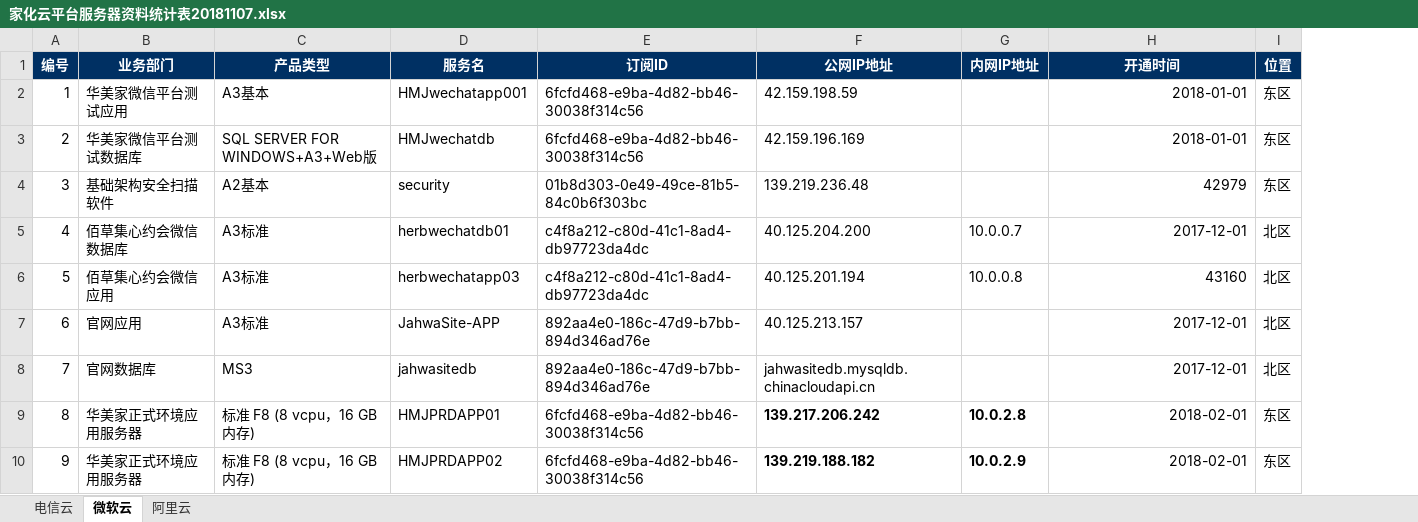
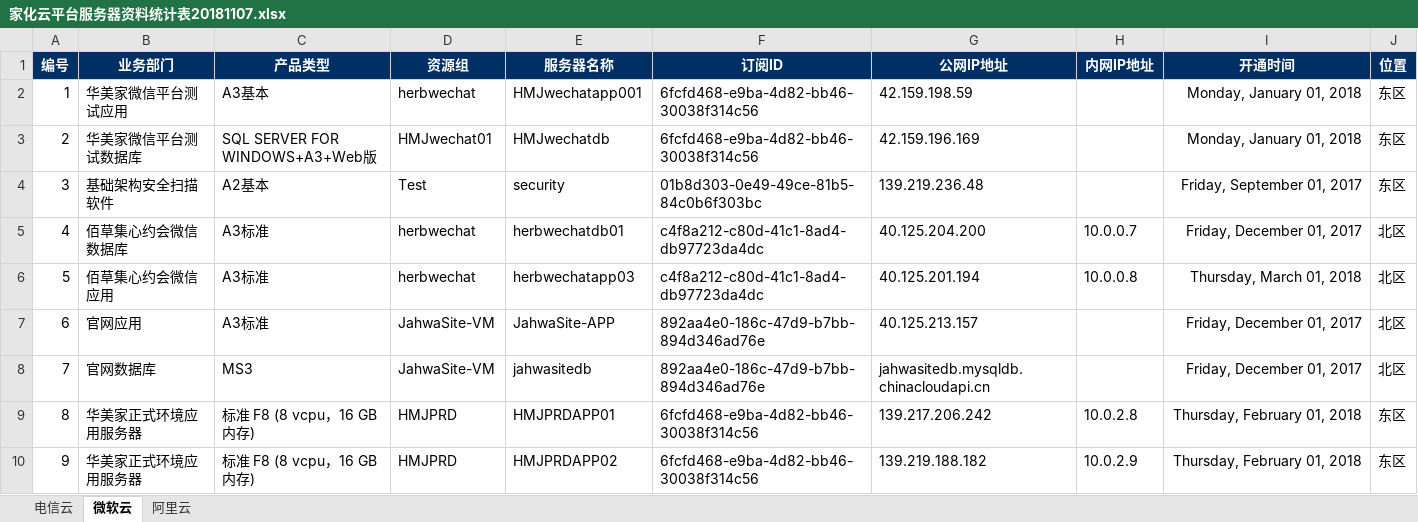
Before and after one commit to rinilaoma1314gm/workfile, an Excel workbook: jahwa/家化云平台服务器资料统计表20181107.xlsx, sheet 微软云, drawn as a sheet; only a part is shown; values as stored, in another font and other column widths than the file's, no borders; addresses are those after the commit; the diff covers the shown part only; the diff names each change by its address in the sheet, - before the commit and + after, or states it on an @@ line.

```diff
--- a/jahwa/家化云平台服务器资料统计表20181107.xlsx (sheet 微软云)
+++ b/jahwa/家化云平台服务器资料统计表20181107.xlsx (sheet 微软云)
+column D (资源组), rows 2-10: herbwechat | HMJwechat01 | Test | herbwechat | herbwechat | JahwaSite-VM | JahwaSite-VM | HMJPRD | HMJPRD
-E1: 服务名
+E1: 服务器名称
-I2:I3 (开通时间): 2018-01-01
+I2:I3 (开通时间): Monday, January 01, 2018
-I4 (开通时间): 42979
+I4 (开通时间): Friday, September 01, 2017
-I5 (开通时间): 2017-12-01
+I5 (开通时间): Friday, December 01, 2017
-I6 (开通时间): 43160
+I6 (开通时间): Thursday, March 01, 2018
-I7:I8 (开通时间): 2017-12-01
+I7:I8 (开通时间): Friday, December 01, 2017
-G9:H10 bold: on
+G9:H10 bold: off
-I9:I10 (开通时间): 2018-02-01
+I9:I10 (开通时间): Thursday, February 01, 2018
```
Also changed, not shown: 3 added rows, 3 edited cells, cell formats and row numbers in column A elsewhere in this sheet.
